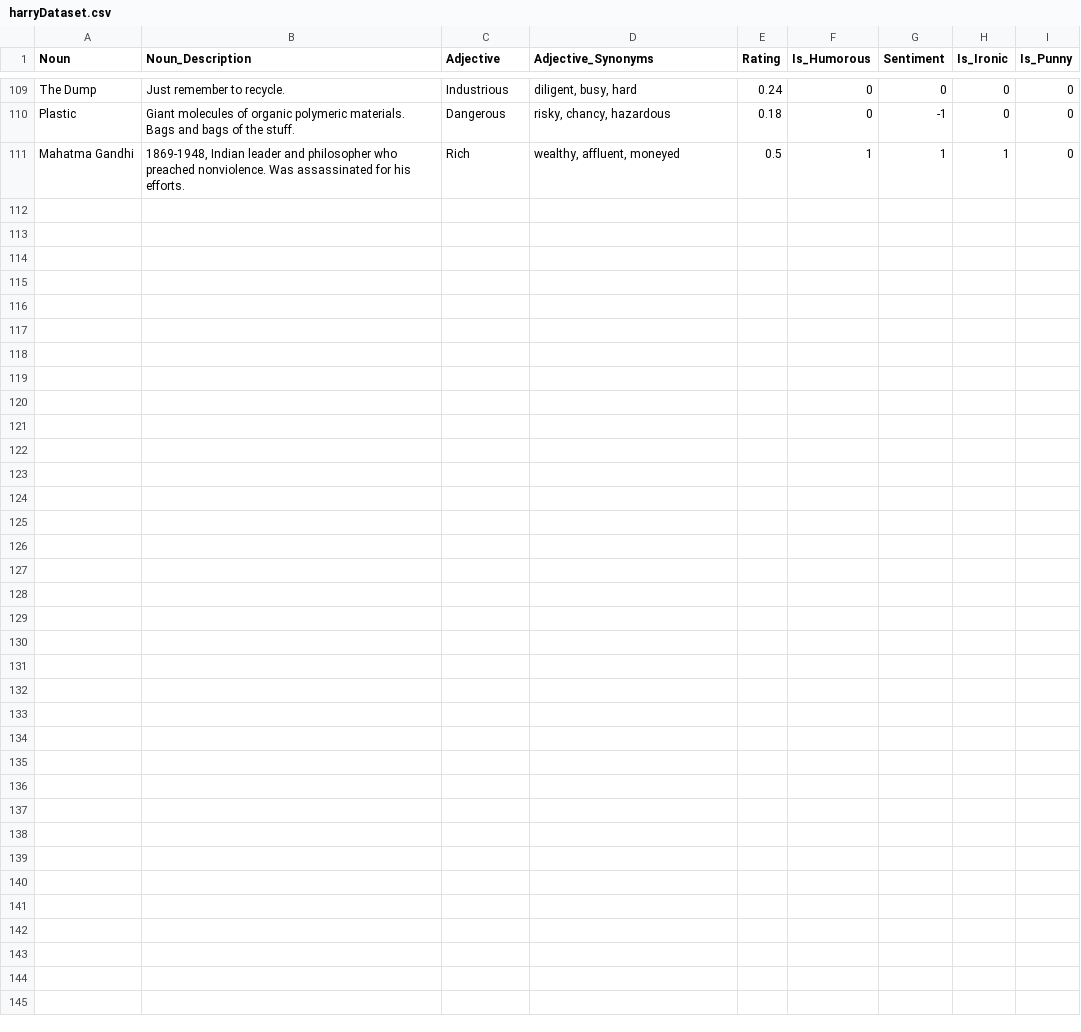
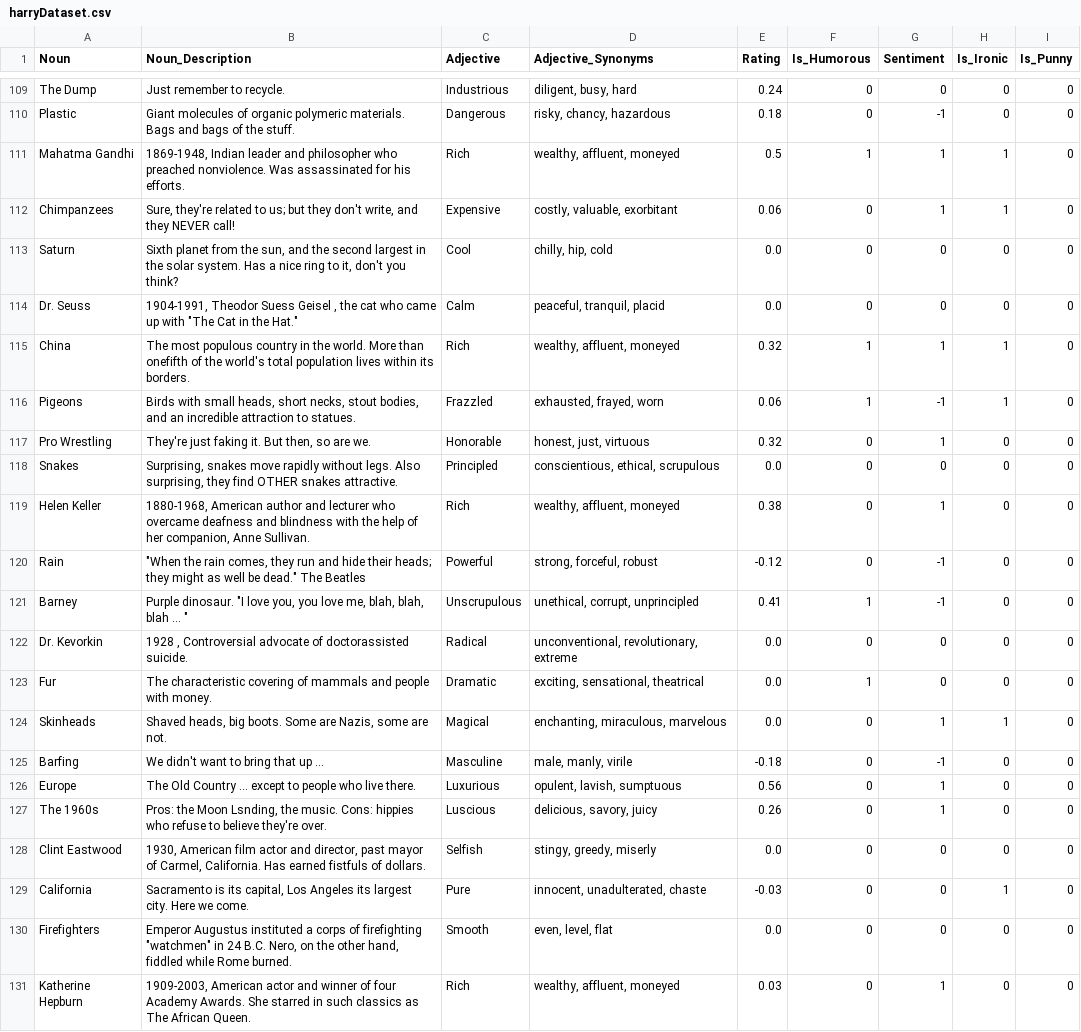
Before and after one commit to shunyeungting/CMPT496, a CSV file: datasets/harryDataset.csv, drawn as a sheet; only a part is shown, gaps mark what is left out.

Commit message:
Harry's manual dataset update

```diff
--- a/datasets/harryDataset.csv
+++ b/datasets/harryDataset.csv
@@ -111 +111,21 @@ Plastic,Giant molecules of organic polymeric materials. Bags and bags of the stu
 Mahatma Gandhi,"1869-1948, Indian leader and philosopher who preached nonviolence. Was assassinated for his efforts.",Rich,"wealthy, affluent, moneyed",0.5,1,1,1,0
+Chimpanzees,"Sure, they're related to us; but they don't write, and they NEVER call!",Expensive,"costly, valuable, exorbitant",0.06,0,1,1,0
+Saturn,"Sixth planet from the sun, and the second largest in the solar system. Has a nice ring to it, don't you think?",Cool,"chilly, hip, cold",0.0,0,0,0,0
+Dr. Seuss,"1904-1991, Theodor Suess Geisel , the cat who came up with ""The Cat in the Hat.""",Calm,"peaceful, tranquil, placid",0.0,0,0,0,0
+China,The most populous country in the world. More than onefifth of the world's total population lives within its borders.,Rich,"wealthy, affluent, moneyed",0.32,1,1,1,0
+Pigeons,"Birds with small heads, short necks, stout bodies, and an incredible attraction to statues.",Frazzled,"exhausted, frayed, worn",0.06,1,-1,1,0
+Pro Wrestling,"They're just faking it. But then, so are we.",Honorable,"honest, just, virtuous",0.32,0,1,0,0
+Snakes,"Surprising, snakes move rapidly without legs. Also surprising, they find OTHER snakes attractive.",Principled,"conscientious, ethical, scrupulous",0.0,0,0,0,0
+Helen Keller,"1880-1968, American author and lecturer who overcame deafness and blindness with the help of her companion, Anne Sullivan.",Rich,"wealthy, affluent, moneyed",0.38,0,1,0,0
+Rain,"""When the rain comes, they run and hide their heads; they might as well be dead."" The Beatles",Powerful,"strong, forceful, robust",-0.12,0,-1,0,0
+Barney,"Purple dinosaur. ""I love you, you love me, blah, blah, blah ... """,Unscrupulous,"unethical, corrupt, unprincipled",0.41,1,-1,0,0
+Dr. Kevorkin,"1928 , Controversial advocate of doctorassisted suicide.",Radical,"unconventional, revolutionary, extreme",0.0,0,0,0,0
+Fur,The characteristic covering of mammals and people with money.,Dramatic,"exciting, sensational, theatrical",0.0,1,0,0,0
+Skinheads,"Shaved heads, big boots. Some are Nazis, some are not.",Magical,"enchanting, miraculous, marvelous",0.0,0,1,1,0
+Barfing,We didn't want to bring that up ...,Masculine,"male, manly, virile",-0.18,0,-1,0,0
+Europe,The Old Country ... except to people who live there.,Luxurious,"opulent, lavish, sumptuous",0.56,0,1,0,0
+The 1960s,"Pros: the Moon Lsnding, the music. Cons: hippies who refuse to believe they're over.",Luscious,"delicious, savory, juicy",0.26,0,1,0,0
+Clint Eastwood,"1930, American film actor and director, past mayor of Carmel, California. Has earned fistfuls of dollars.",Selfish,"stingy, greedy, miserly",0.0,0,0,0,0
+California,"Sacramento is its capital, Los Angeles its largest city. Here we come.",Pure,"innocent, unadulterated, chaste",-0.03,0,0,1,0
+Firefighters,"Emperor Augustus instituted a corps of firefighting ""watchmen"" in 24 B.C. Nero, on the other hand, fiddled while Rome burned.",Smooth,"even, level, flat",0.0,0,0,0,0
+Katherine Hepburn,"1909-2003, American actor and winner of four Academy Awards. She starred in such classics as The African Queen.",Rich,"wealthy, affluent, moneyed",0.03,0,1,0,0
```
